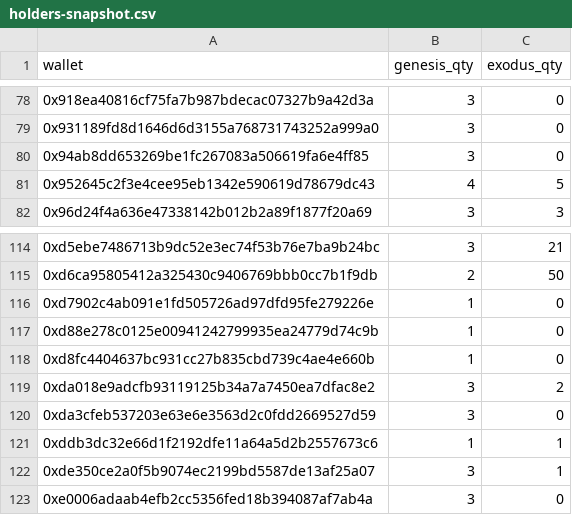
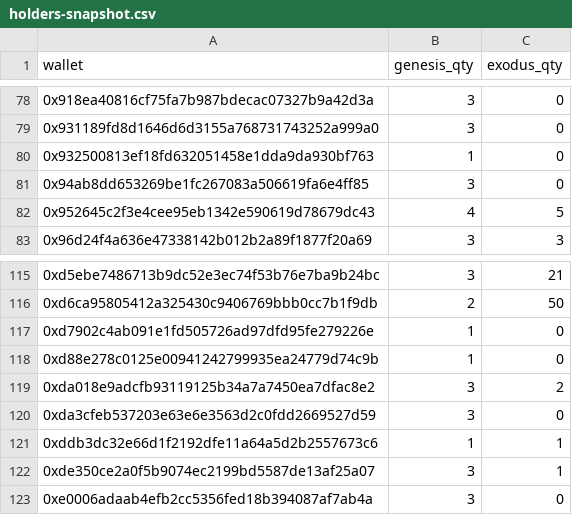
Before and after one commit to GridPhantoms/grid-keys-points, a CSV file: public/holders-snapshot.csv, drawn as a sheet; only a part is shown, gaps mark what is left out; removed rows and columns are numbered as before the commit, all else as after; the diff names each change by its address in the sheet, - before the commit and + after, or states it on an @@ line.

Commit message:
Update holder snapshot

```diff
--- a/public/holders-snapshot.csv
+++ b/public/holders-snapshot.csv
+row 80: 0x932500813ef18fd632051458e1dda9da930bf763 | 1 | 0
-row 118: 0xd8fc4404637bc931cc27b835cbd739c4ae4e660b | 1 | 0
```
Also changed, not shown: 1 other file.
